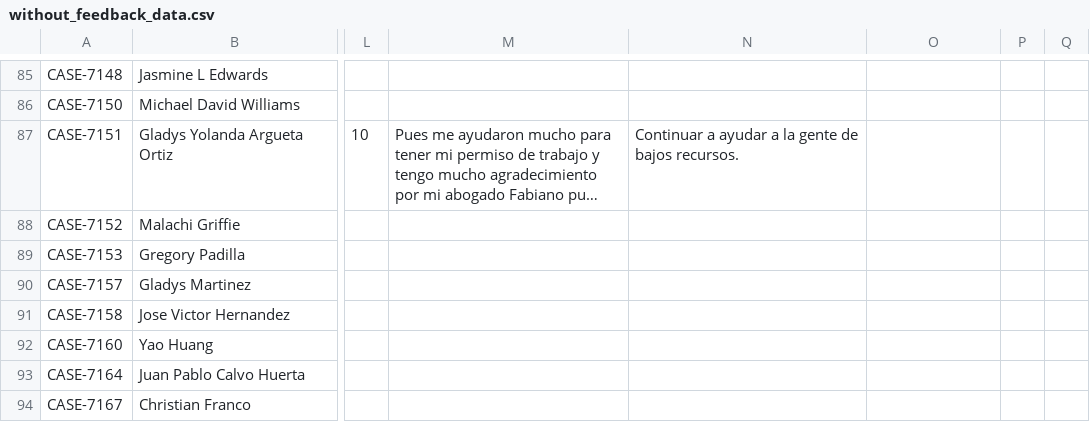
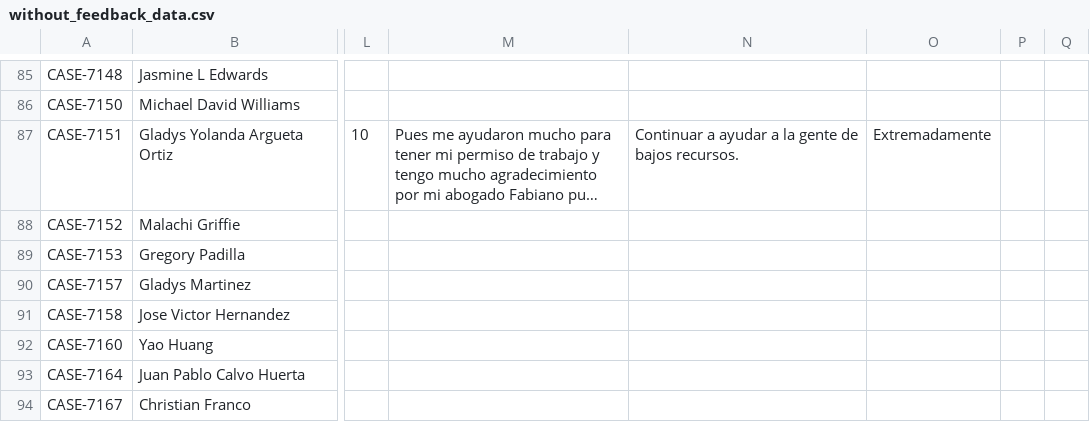
Before and after one commit to RyAlah/ODL_Analysis, a CSV file: without_feedback_data.csv, drawn as a sheet; only a part is shown, gaps mark what is left out; long unchanged cells end in …; the diff names each change by its address in the sheet, - before the commit and + after, or states it on an @@ line.

Commit message:
Auto-update without_feedback_data.csv

```diff
--- a/without_feedback_data.csv
+++ b/without_feedback_data.csv
-O87: (empty)
+O87: Extremadamente
```
